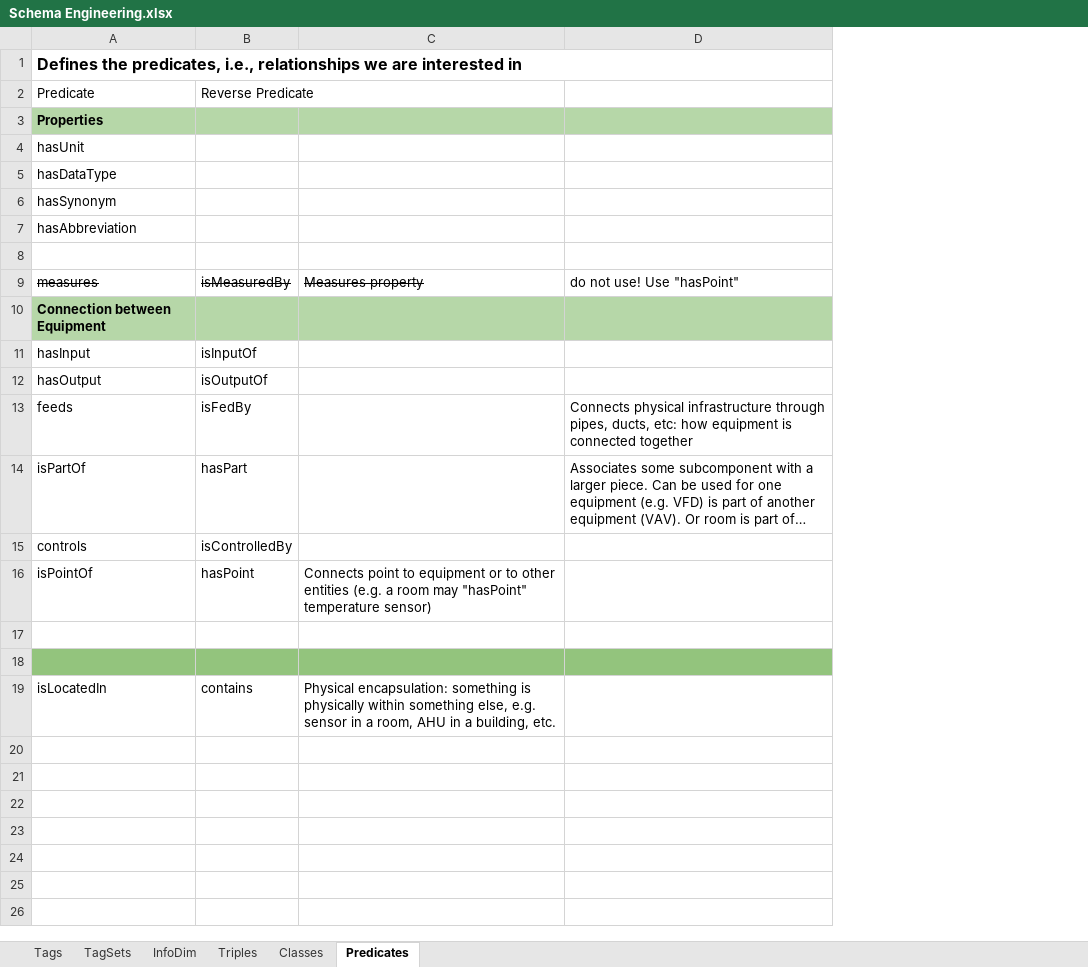
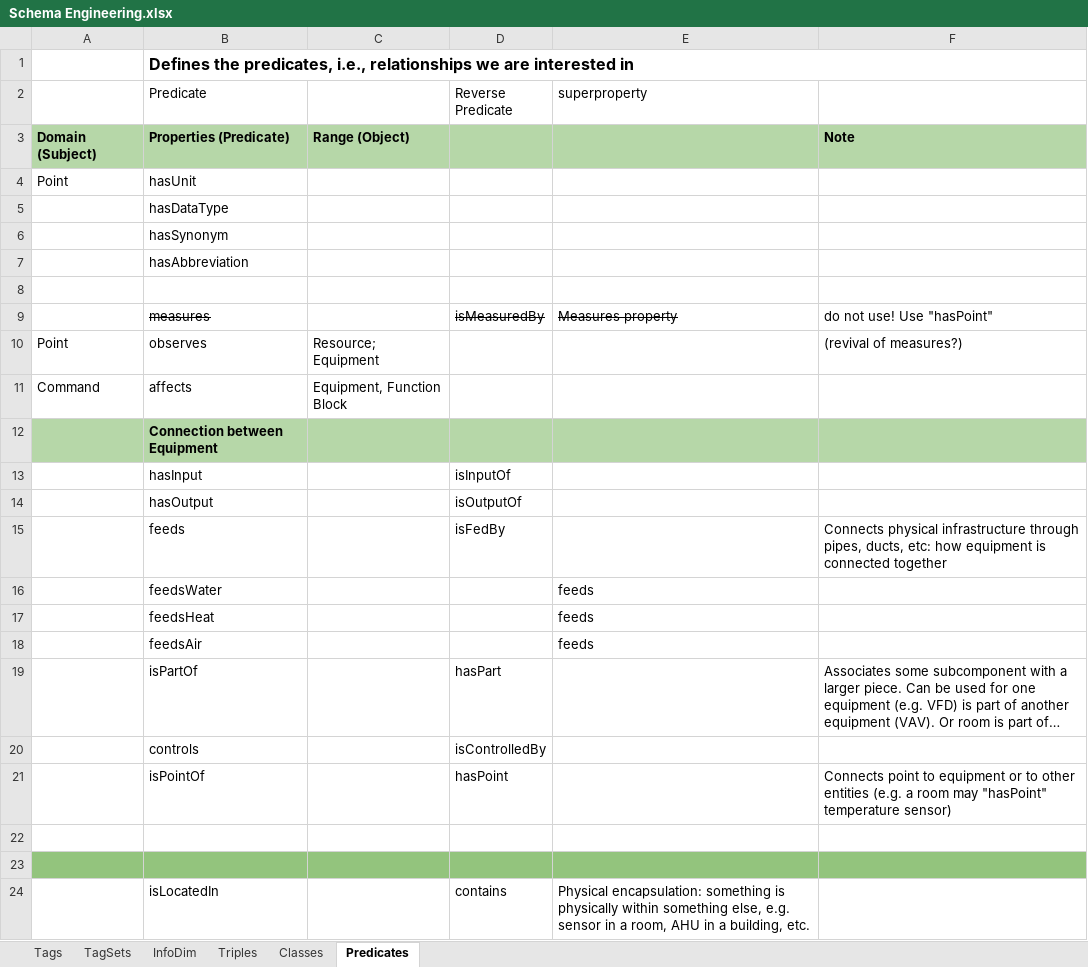
Before and after one commit to aslakjohansen/GroundTruth-1, an Excel workbook: Brick/Schema Engineering.xlsx, sheet Predicates, drawn as a sheet; long unchanged cells end in …; values as stored, in another font and other column widths than the file's, no borders; charts and pictures not drawn; removed rows and columns are numbered as before the commit, all else as after; the diff names each change by its address in the sheet, - before the commit and + after, or states it on an @@ line.

```diff
--- a/Brick/Schema Engineering.xlsx (sheet Predicates)
+++ b/Brick/Schema Engineering.xlsx (sheet Predicates)
+column A, row 4: Point
+column C, empty
-E2: (empty)
+E2: superproperty
-row 3: Properties
+row 3: Domain (Subject) | Properties (Predicate) | Range (Object) |  |  | Note
+row 10: Point | observes | Resource; Equipment |  |  | (revival of measures?)
+row 11: Command | affects | Equipment, Function Block
+row 16:  | feedsWater |  |  | feeds
+row 17:  | feedsHeat |  |  | feeds
+row 18:  | feedsAir |  |  | feeds
-E21 (superproperty): Connects point to equipment or to other entities (e.g. a room may "hasPoint" temperature sensor)
+E21 (superproperty): (empty)
-F21: (empty)
+F21: Connects point to equipment or to other entities (e.g. a room may "hasPoint" temperature sensor)
```
Also changed, not shown: sheet TagSets, sheet Tags, 1 other file.
